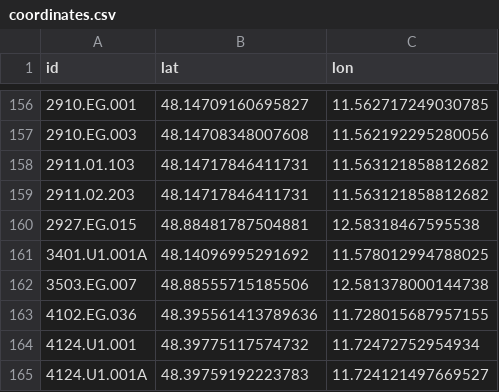
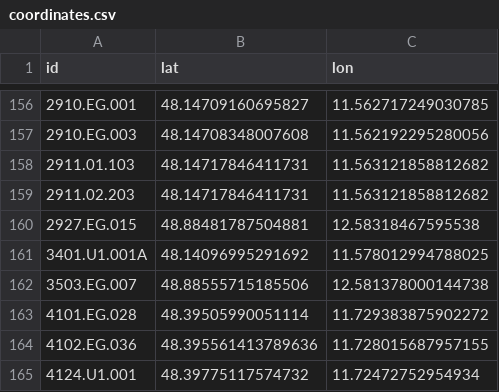
Before and after one commit to TUM-Dev/NavigaTUM, a CSV file: data/sources/coordinates.csv, drawn as a sheet; only a part is shown, gaps mark what is left out; the shorter side is filled out with more unchanged rows.

Commit message:
chore(data): batch edits (2 edits) (#3632)
* 1 coordinate edit

* 1 coordinate edit

---------

Co-authored-by: GitHub Actions <actions@github.com>

```diff
--- a/data/sources/coordinates.csv
+++ b/data/sources/coordinates.csv
@@ -162,2 +162,3 @@ id,lat,lon
 3503.EG.007,48.88555715185506,12.581378000144738
+4101.EG.028,48.39505990051114,11.729383875902272
 4102.EG.036,48.395561413789636,11.728015687957155
```
